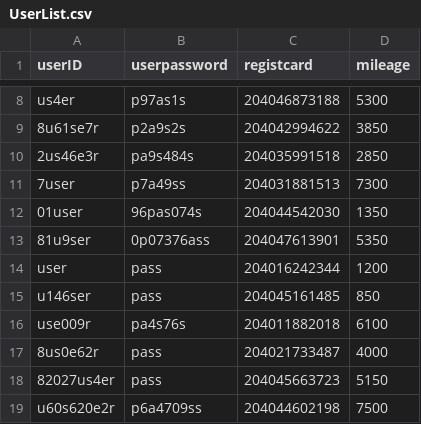
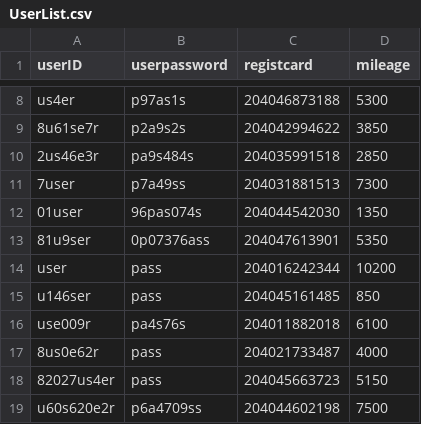
Before and after one commit to leejaeseung/Tickecter, a CSV file: UserList.csv, drawn as a sheet; only a part is shown, gaps mark what is left out.

```diff
--- a/UserList.csv
+++ b/UserList.csv
@@ -13,3 +13,3 @@ us4er,p97as1s,204046873188,5300
 81u9ser,0p07376ass,204047613901,5350
-user,pass,204016242344,1200
+user,pass,204016242344,10200
 u146ser,pass,204045161485,850
```
Also changed, not shown: MovieList.csv, 1 other file.
